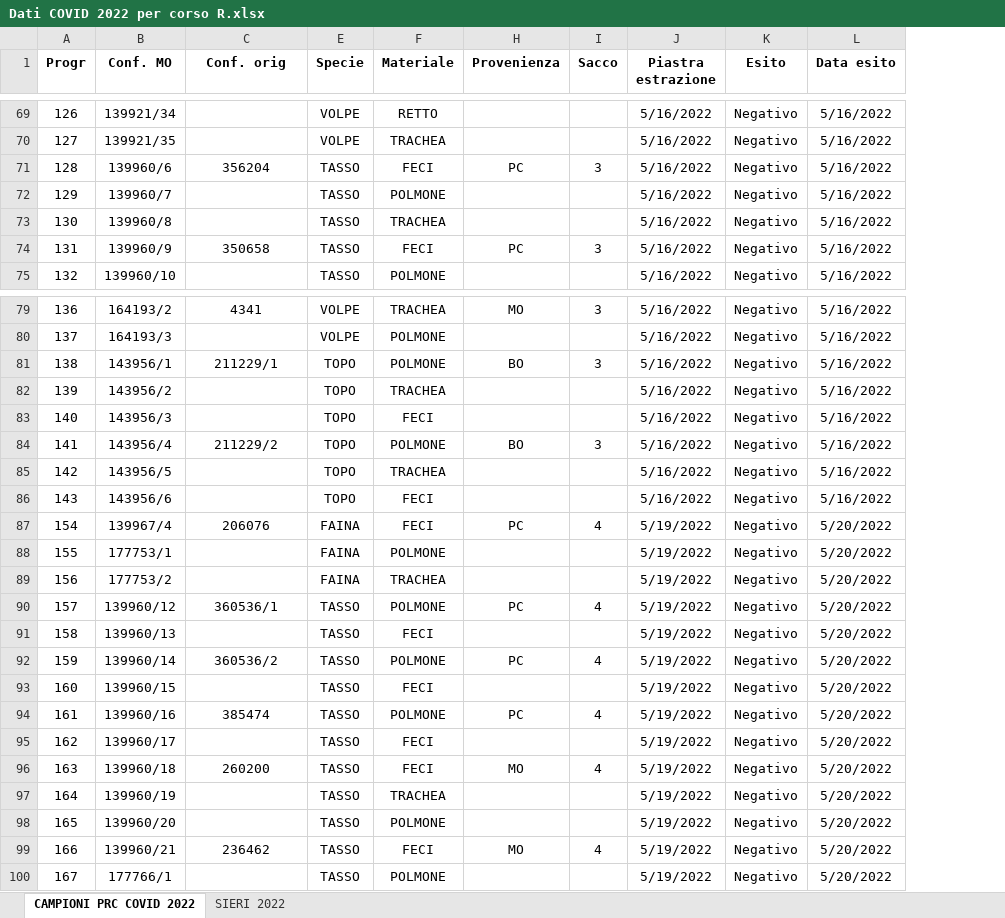
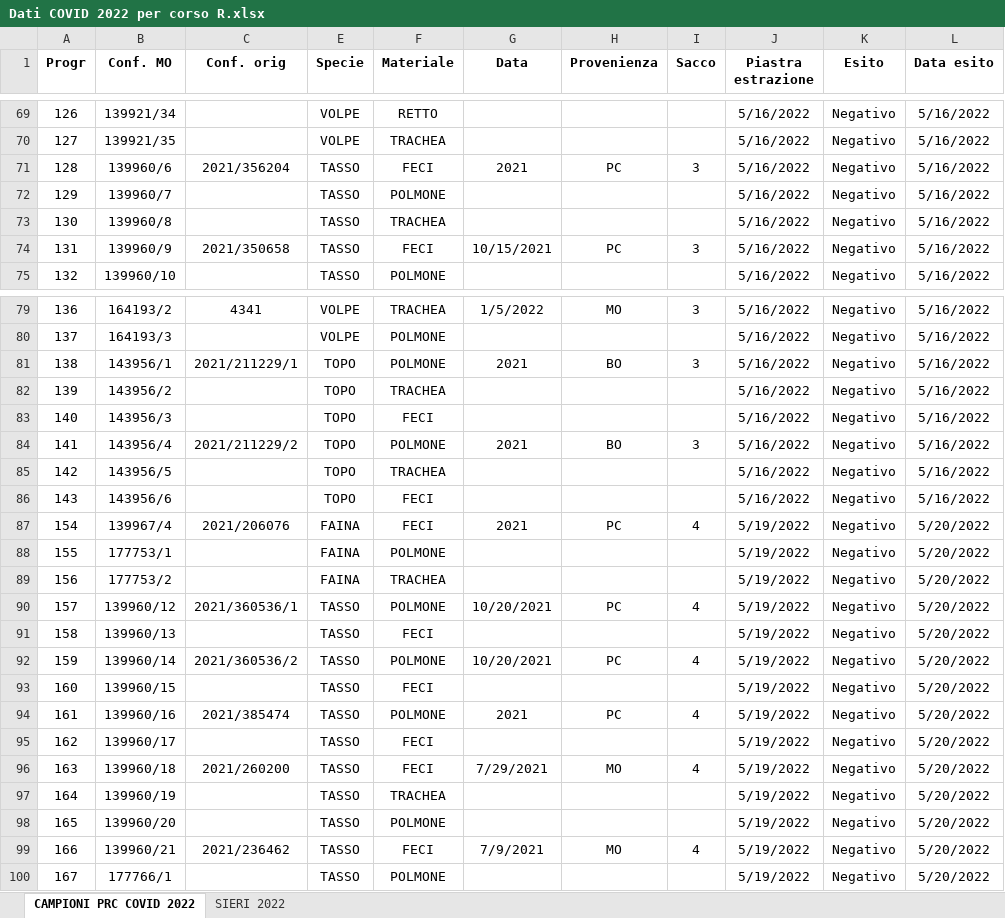
Before and after one commit to allereggiani22/Prova-COVID, an Excel workbook: dati/Dati COVID 2022 per corso R.xlsx, sheet CAMPIONI PRC COVID 2022, drawn as a sheet; only a part is shown, gaps mark what is left out; values as stored, in another font and other column widths than the file's, no borders; conditional formats not drawn; the diff covers the shown part only; the diff names each change by its address in the sheet, - before the commit and + after, or states it on an @@ line.

```diff
--- a/dati/Dati COVID 2022 per corso R.xlsx (sheet CAMPIONI PRC COVID 2022)
+++ b/dati/Dati COVID 2022 per corso R.xlsx (sheet CAMPIONI PRC COVID 2022)
@@ column G (Data) unhidden, rows 71-74: 2021 |  |  | 10/15/2021; rows 79-99: 1/5/2022 |  | 2021 |  |  | 2021 |  |  | 2021 |  |  | 10/20/2021 |  | 10/20/2021 |  | 2021 |  | 7/29/2021 |  |  | 7/9/2021 @@
-C71 (Conf. orig): 356204
+C71 (Conf. orig): 2021/356204
-C74 (Conf. orig): 350658
+C74 (Conf. orig): 2021/350658
-C81 (Conf. orig): 211229/1
+C81 (Conf. orig): 2021/211229/1
-C84 (Conf. orig): 211229/2
+C84 (Conf. orig): 2021/211229/2
-C87 (Conf. orig): 206076
+C87 (Conf. orig): 2021/206076
-C90 (Conf. orig): 360536/1
+C90 (Conf. orig): 2021/360536/1
-C92 (Conf. orig): 360536/2
+C92 (Conf. orig): 2021/360536/2
-C94 (Conf. orig): 385474
+C94 (Conf. orig): 2021/385474
-C96 (Conf. orig): 260200
+C96 (Conf. orig): 2021/260200
-C99 (Conf. orig): 236462
+C99 (Conf. orig): 2021/236462
```
Also changed, not shown: 12 removed rows and 1 edited cell elsewhere in this sheet, formulas that keep their value, hidden cells, 2 other files.
